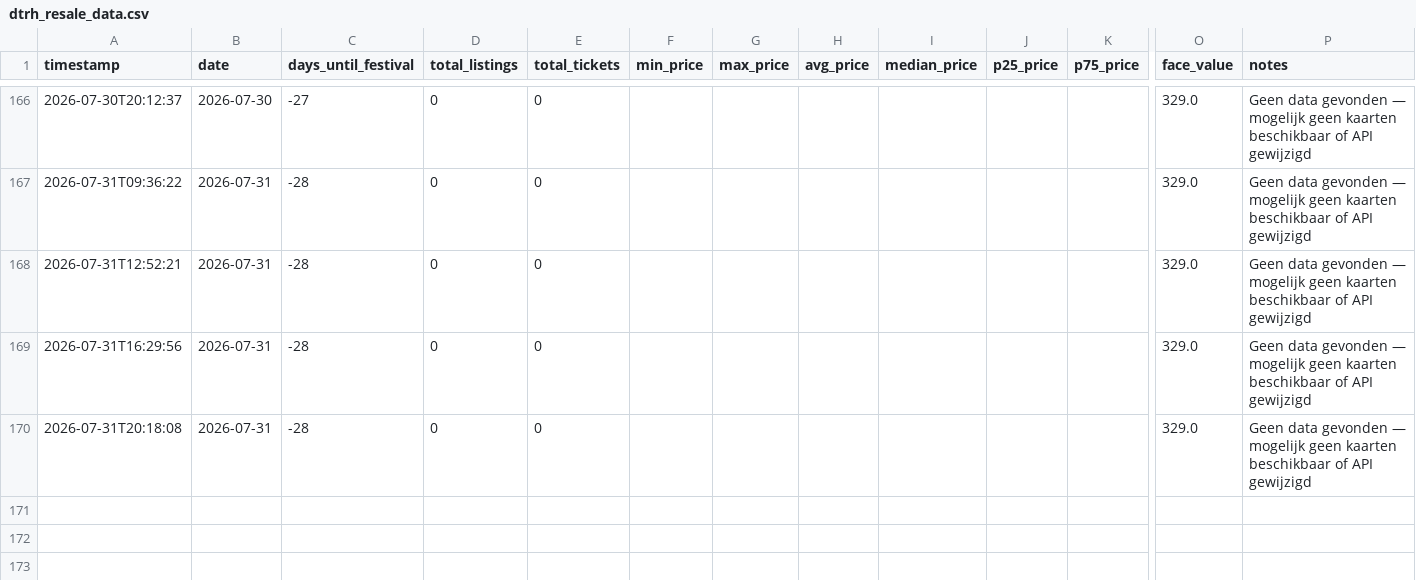
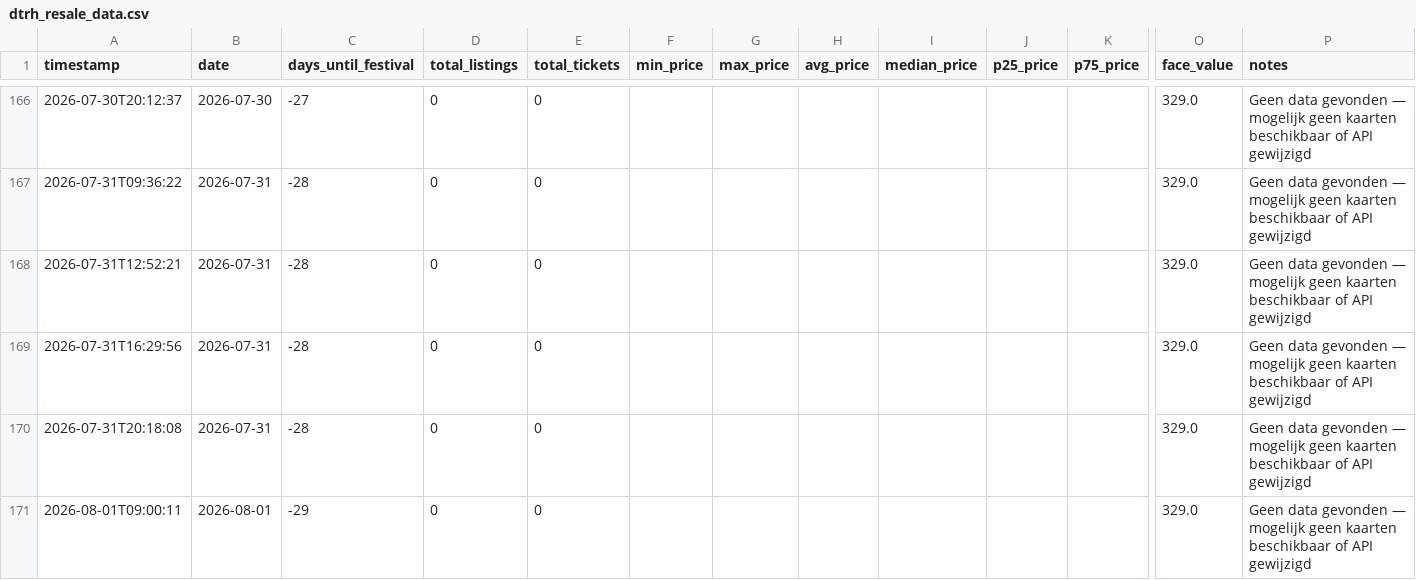
Before and after one commit to richiejdh/dtrh-tracker, a CSV file: dtrh_resale_data.csv, drawn as a sheet; only a part is shown, gaps mark what is left out; rows hold the shown columns only; the diff names each change by its address in the sheet, - before the commit and + after, or states it on an @@ line.

Commit message:
Data update 2026-08-01 09:00 UTC

```diff
--- a/dtrh_resale_data.csv
+++ b/dtrh_resale_data.csv
+row 171: 2026-08-01T09:00:11 | 2026-08-01 | -29 | 0 | 0 |  |  |  |  |  |  | 329.0 | Geen data gevonden — mogelijk geen kaarten beschikbaar of API gewijzigd
```
Also changed, not shown: 2 other files.
